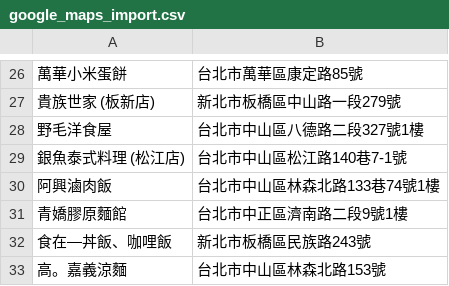
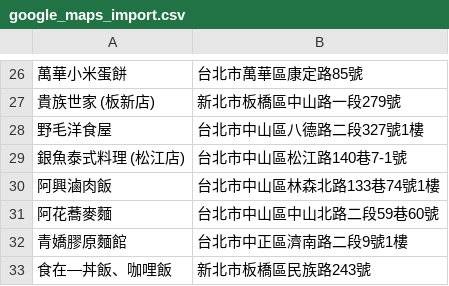
Before and after one commit to moonlove0102-arch/food-map, a CSV file: google_maps_import.csv, drawn as a sheet; only a part is shown, gaps mark what is left out; the shorter side is filled out with more unchanged rows; the diff names each change by its address in the sheet, - before the commit and + after, or states it on an @@ line.

Commit message:
Add new restaurant: 阿花蕎麥麵

```diff
--- a/google_maps_import.csv
+++ b/google_maps_import.csv
+row 31: 阿花蕎麥麵 | 台北市中山區中山北路二段59巷60號
```
Also changed, not shown: 1 other file.
